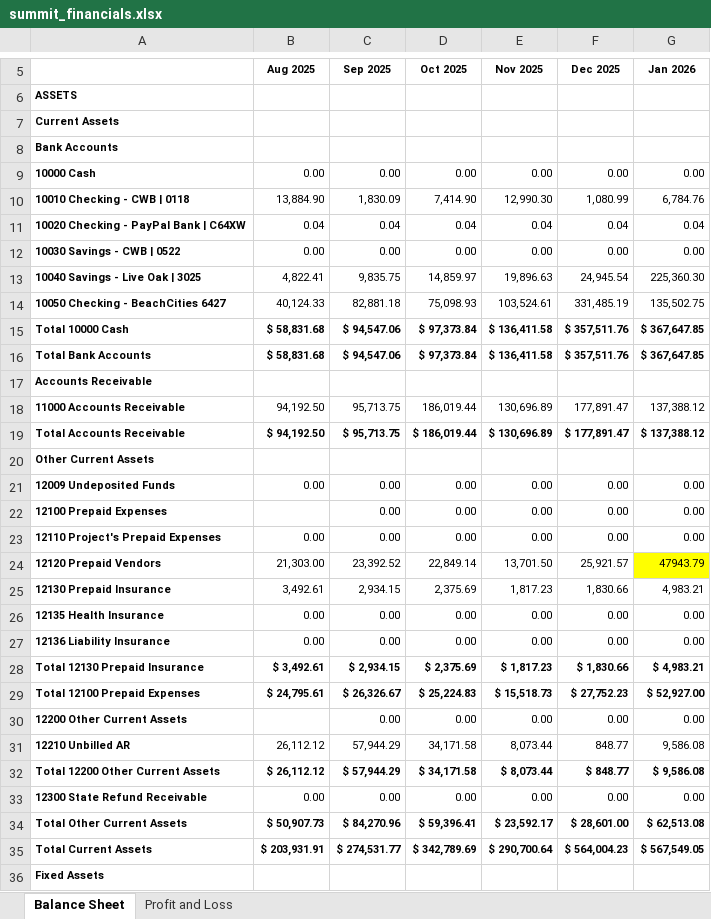
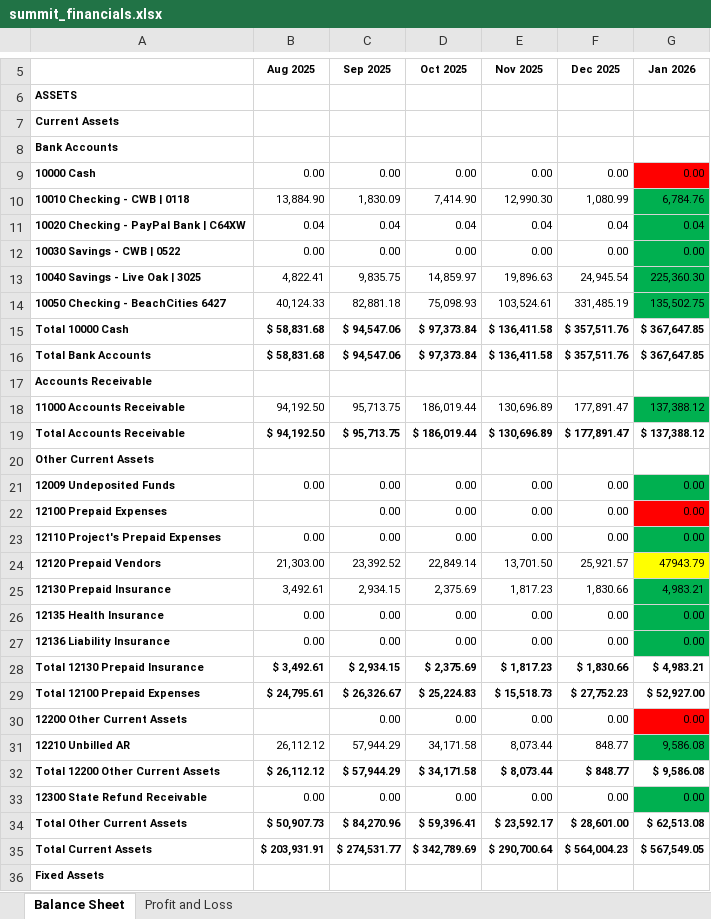
Before and after one commit to normzaura/pnlflux, an Excel workbook: results/summit_financials.xlsx, sheet Balance Sheet, drawn as a sheet; only a part is shown, gaps mark what is left out; values as stored, in another font and other column widths than the file's, no borders; the diff covers the shown part only; the diff names each change by its address in the sheet, - before the commit and + after, or states it on an @@ line.

```diff
--- a/results/summit_financials.xlsx (sheet Balance Sheet)
+++ b/results/summit_financials.xlsx (sheet Balance Sheet)
-G9 fill: none
+G9 fill: #FF0000
-G10:G14 fill: none
+G10:G14 fill: #00B050
-G18 fill: none
+G18 fill: #00B050
-G21 fill: none
+G21 fill: #00B050
-G22 fill: none
+G22 fill: #FF0000
-G23 fill: none
+G23 fill: #00B050
-G25:G27 fill: none
+G25:G27 fill: #00B050
-G30 fill: none
+G30 fill: #FF0000
-G31 fill: none
+G31 fill: #00B050
-G33 fill: none
+G33 fill: #00B050
```
Also changed, not shown: cell formats elsewhere in this sheet, sheet Profit and Loss, categories_index.xlsx, 1 other file.
